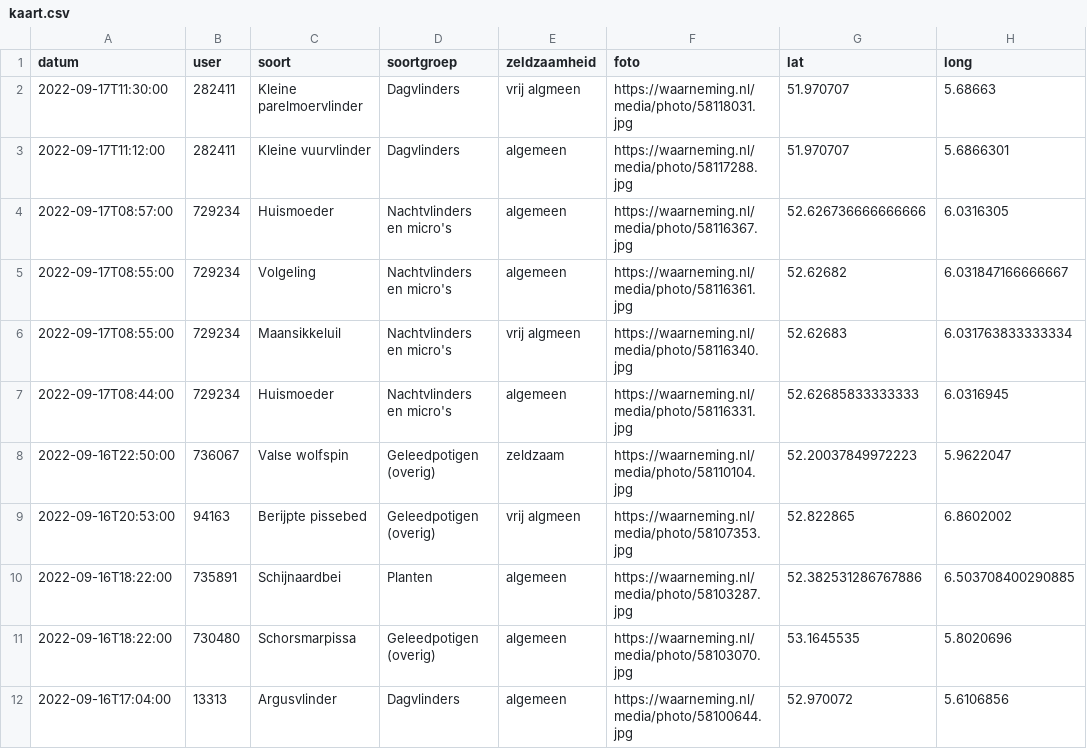
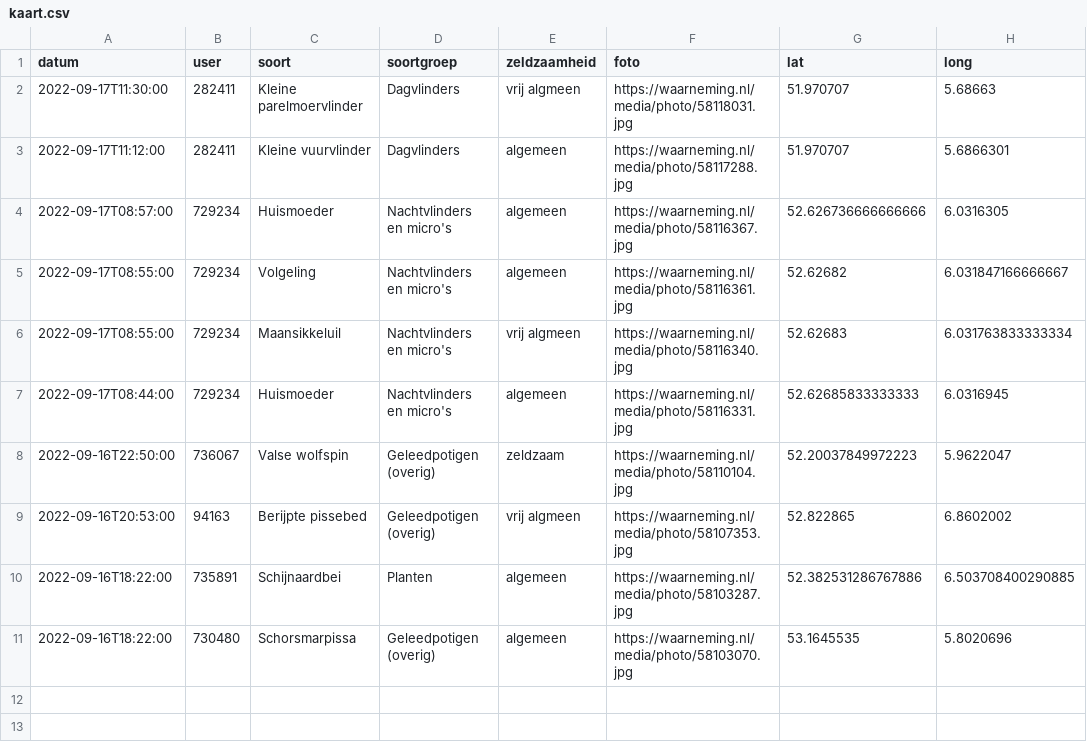
Before and after one commit to erikvangameren/dewildetuin, a CSV file: kaart.csv, drawn as a sheet.

```diff
--- a/kaart.csv
+++ b/kaart.csv
@@ -11,2 +11 @@
 "2022-09-16T18:22:00","730480","Schorsmarpissa","Geleedpotigen (overig)","algemeen","https://waarneming.nl/media/photo/58103070.jpg","53.1645535","5.8020696",
-"2022-09-16T17:04:00","13313","Argusvlinder","Dagvlinders","algemeen","https://waarneming.nl/media/photo/58100644.jpg","52.970072","5.6106856",
```
